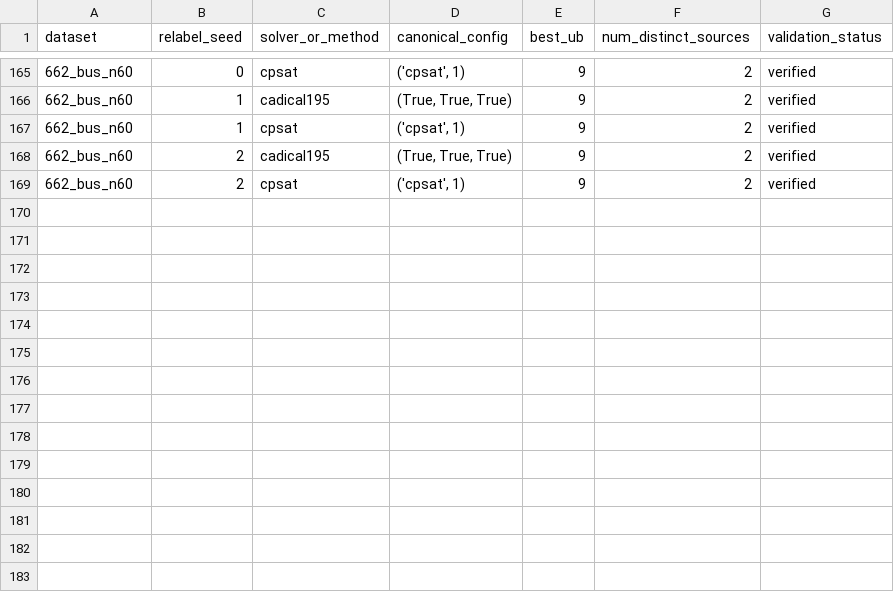
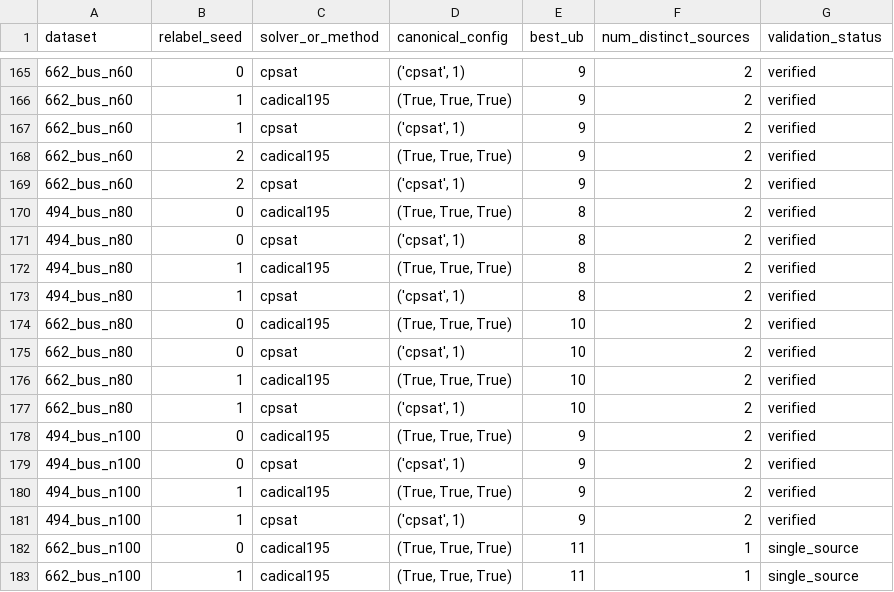
Before and after one commit to datnk0116/CBMP, a CSV file: docs/phaseC/cross_validation.csv, drawn as a sheet; only a part is shown, gaps mark what is left out; the diff names each change by its address in the sheet, - before the commit and + after, or states it on an @@ line.

Commit message:
feat(phaseC): configure and run methods_large_seeds, save results and table

```diff
--- a/docs/phaseC/cross_validation.csv
+++ b/docs/phaseC/cross_validation.csv
+row 170: 494_bus_n80 | 0 | cadical195 | (True, True, True) | 8 | 2 | verified
+row 171: 494_bus_n80 | 0 | cpsat | ('cpsat', 1) | 8 | 2 | verified
+row 172: 494_bus_n80 | 1 | cadical195 | (True, True, True) | 8 | 2 | verified
+row 173: 494_bus_n80 | 1 | cpsat | ('cpsat', 1) | 8 | 2 | verified
+row 174: 662_bus_n80 | 0 | cadical195 | (True, True, True) | 10 | 2 | verified
+row 175: 662_bus_n80 | 0 | cpsat | ('cpsat', 1) | 10 | 2 | verified
+row 176: 662_bus_n80 | 1 | cadical195 | (True, True, True) | 10 | 2 | verified
+row 177: 662_bus_n80 | 1 | cpsat | ('cpsat', 1) | 10 | 2 | verified
+row 178: 494_bus_n100 | 0 | cadical195 | (True, True, True) | 9 | 2 | verified
+row 179: 494_bus_n100 | 0 | cpsat | ('cpsat', 1) | 9 | 2 | verified
+row 180: 494_bus_n100 | 1 | cadical195 | (True, True, True) | 9 | 2 | verified
+row 181: 494_bus_n100 | 1 | cpsat | ('cpsat', 1) | 9 | 2 | verified
+row 182: 662_bus_n100 | 0 | cadical195 | (True, True, True) | 11 | 1 | single_source
+row 183: 662_bus_n100 | 1 | cadical195 | (True, True, True) | 11 | 1 | single_source
```
Also changed, not shown: 5 other files.
